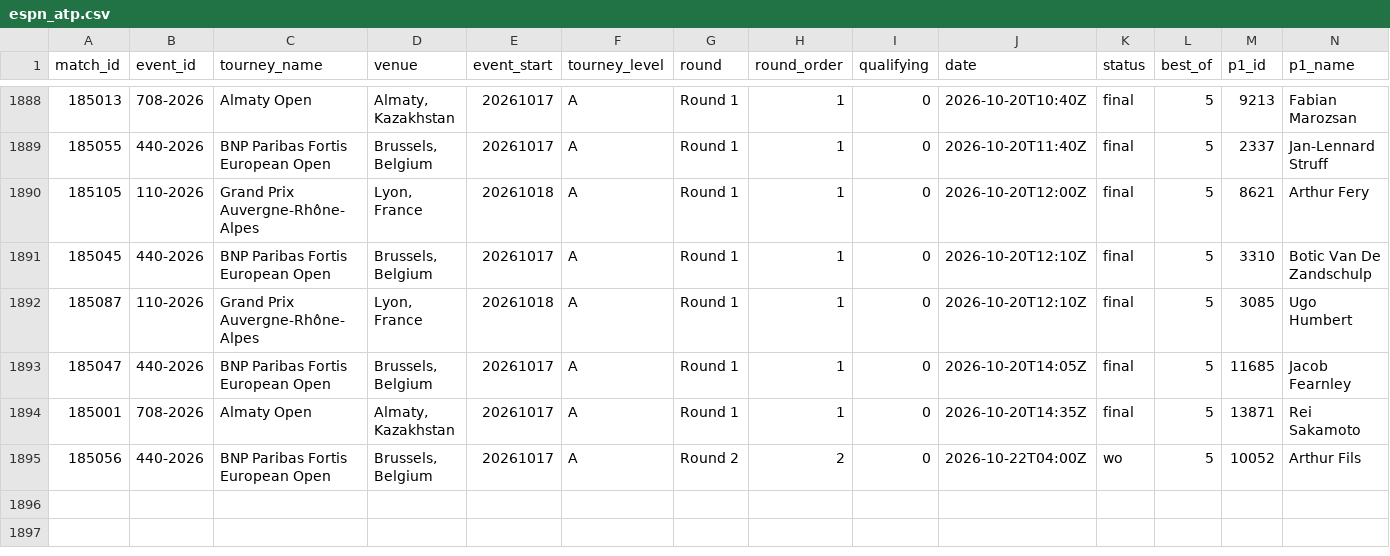
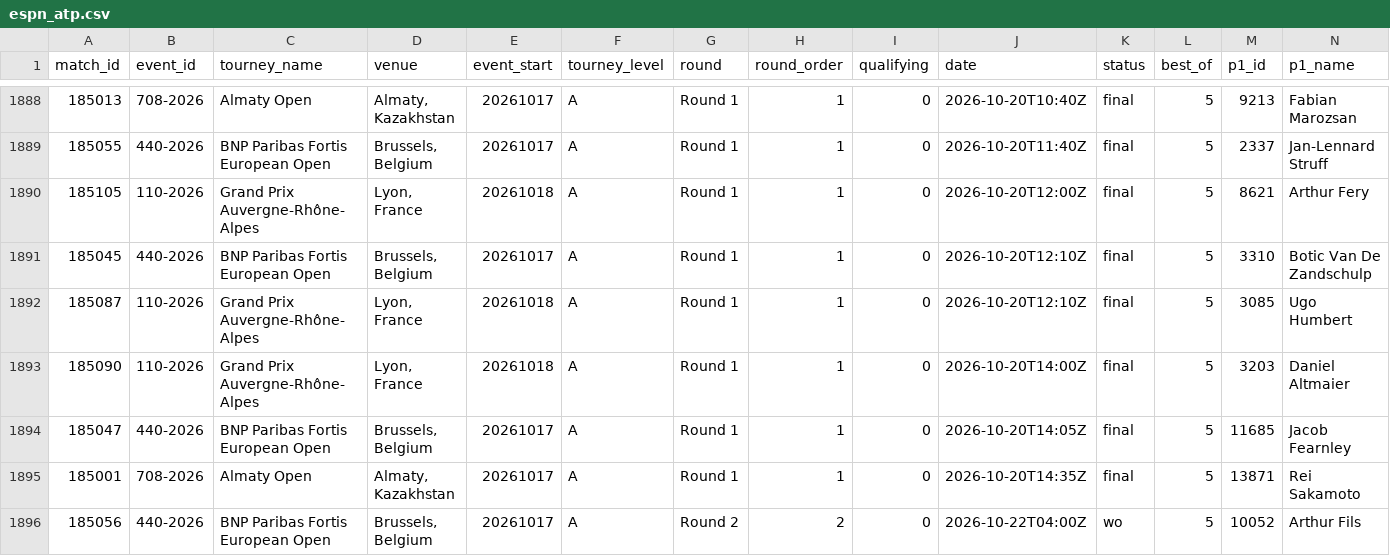
Before and after one commit to Hrivasek/tenis-predikce, a CSV file: data/espn_atp.csv, drawn as a sheet; only a part is shown, gaps mark what is left out; rows hold the shown columns only; the diff names each change by its address in the sheet, - before the commit and + after, or states it on an @@ line.

```diff
--- a/data/espn_atp.csv
+++ b/data/espn_atp.csv
+row 1893: 185090 | 110-2026 | Grand Prix Auvergne-Rhône-Alpes | Lyon, France | 20261018 | A | Round 1 | 1 | 0 | 2026-10-20T14:00Z | final | 5 | 3203 | Daniel Altmaier
```
Also changed, not shown: data/predictions.csv, 1 other file.
